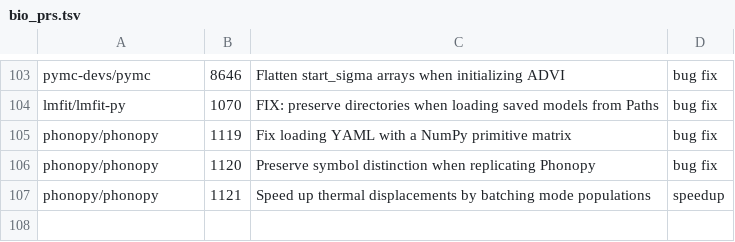
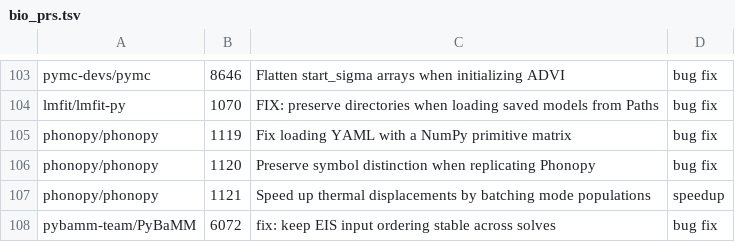
Before and after one commit to rpinho/ai-biology, a TSV file: tools/bio_prs.tsv, drawn as a sheet; only a part is shown, gaps mark what is left out.

```diff
--- a/tools/bio_prs.tsv
+++ b/tools/bio_prs.tsv
@@ -107 +107,2 @@ phonopy/phonopy	1120	Preserve symbol distinction when replicating Phonopy	bug fi
 phonopy/phonopy	1121	Speed up thermal displacements by batching mode populations	speedup
+pybamm-team/PyBaMM	6072	fix: keep EIS input ordering stable across solves	bug fix
```
Also changed, not shown: 1 other file.
